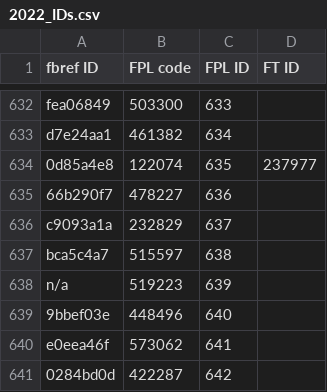
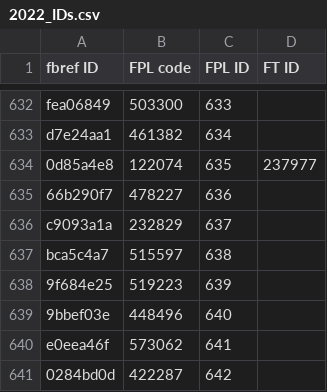
Before and after one commit to theFPLkiwi/theFPLkiwi, a CSV file: 2022_IDs.csv, drawn as a sheet; only a part is shown, gaps mark what is left out; the diff covers the shown part only.

```diff
--- a/2022_IDs.csv
+++ b/2022_IDs.csv
@@ -637,3 +637,3 @@ c9093a1a,232829,637,
 bca5c4a7,515597,638,
-n/a,519223,639,
+9f684e25,519223,639,
 9bbef03e,448496,640,
```
Also changed, not shown: 22 added rows and 1 removed row elsewhere in this file, ID_Dictionary.csv, 2 other files.
